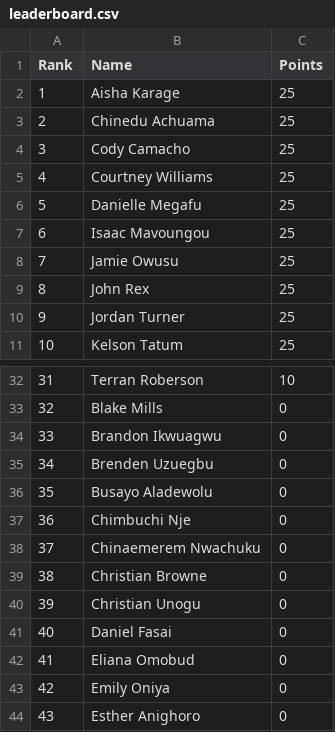
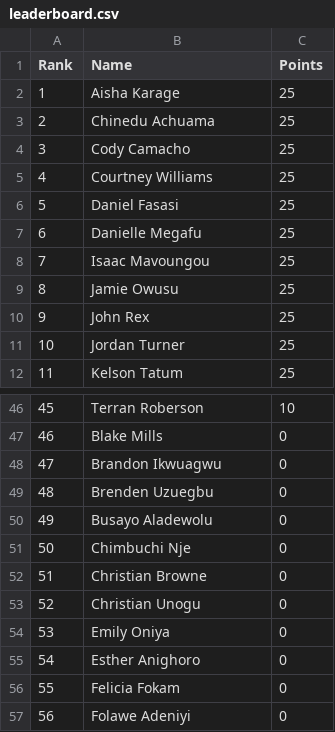
Before and after one commit to utsahistorian/utsansbewebsite, a CSV file: leaderboard.csv, drawn as a sheet; only a part is shown, gaps mark what is left out; the shorter side is filled out with more unchanged rows; removed rows and columns are numbered as before the commit, all else as after; the diff covers the shown part only; the diff names each change by its address in the sheet, - before the commit and + after, or states it on an @@ line.

```diff
--- a/leaderboard.csv
+++ b/leaderboard.csv
+row 6: 5 | Daniel Fasasi | 25
@@ column A (Rank) renumbered from row 7 down @@
-row 38: 37 | Chinaemerem Nwachuku | 0
-row 41: 40 | Daniel Fasai | 0
-row 42: 41 | Eliana Omobud | 0
```
Also changed, not shown: 13 added rows, 8 removed rows and 2 edited cells elsewhere in this file, 1 other file.
